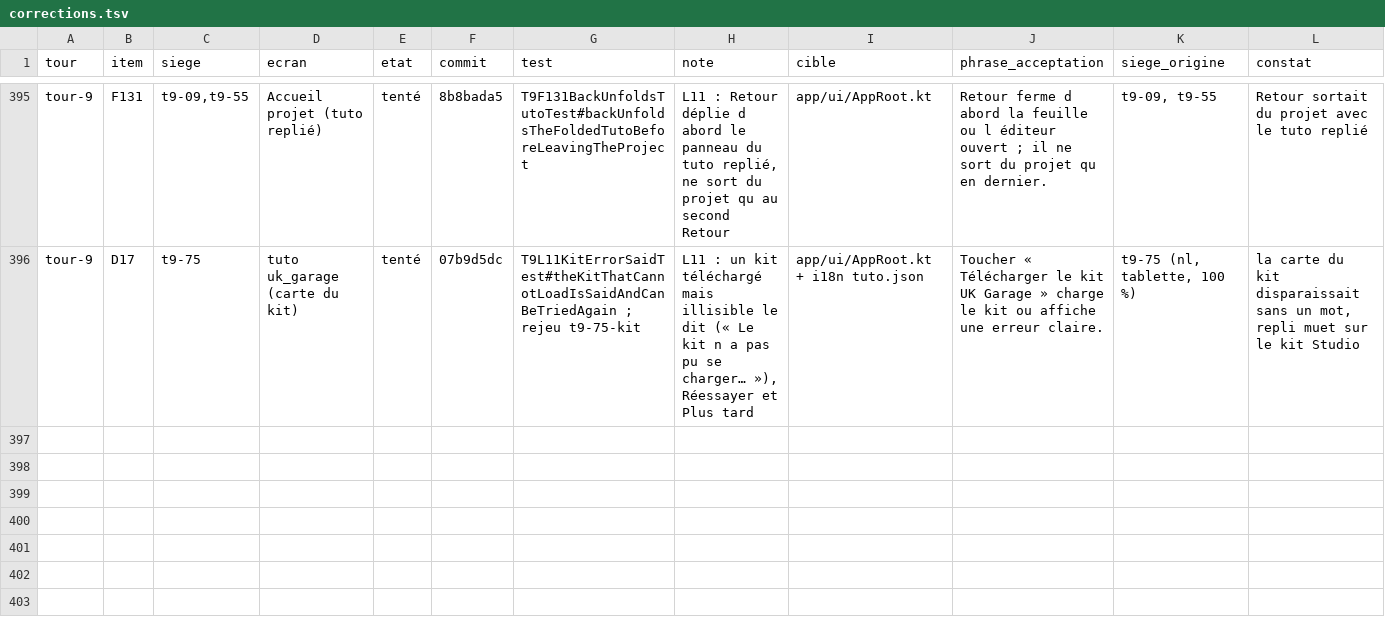
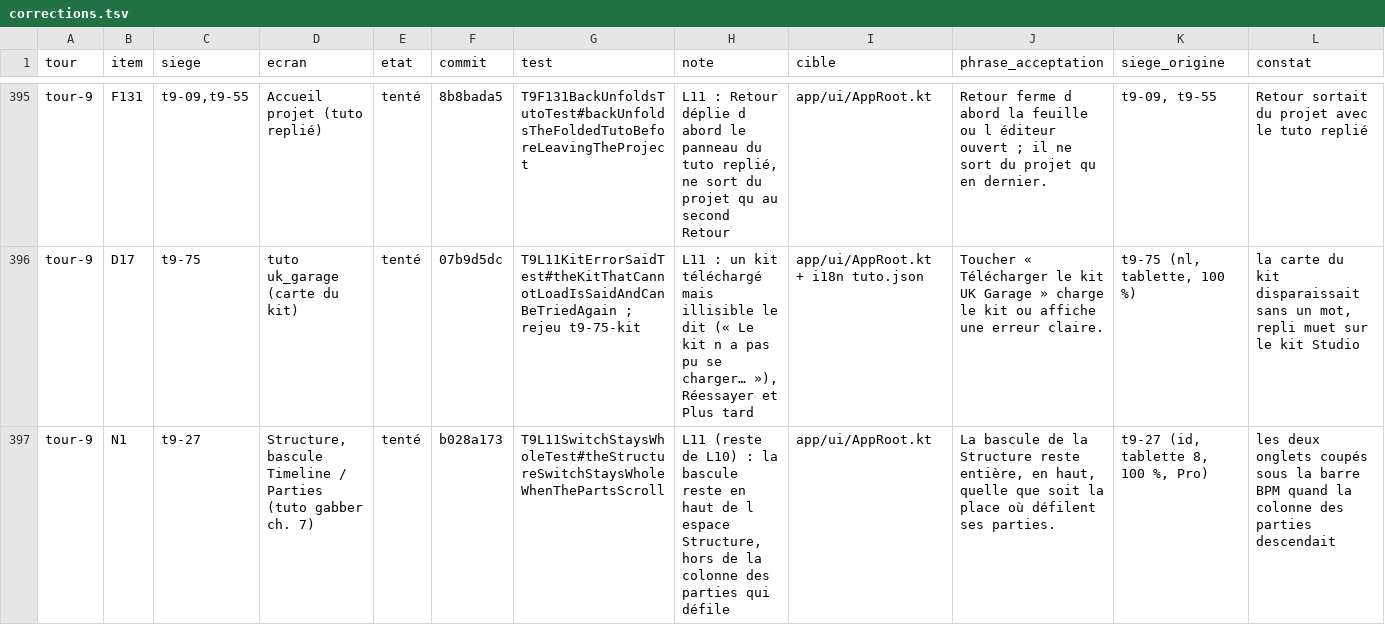
Before and after one commit to benjaminpaquot123-netizen/pocket-studio, a TSV file: docs/audits/ultra/corrections.tsv, drawn as a sheet; only a part is shown, gaps mark what is left out; the diff covers the shown part only; the diff names each change by its address in the sheet, - before the commit and + after, or states it on an @@ line.

```diff
--- a/docs/audits/ultra/corrections.tsv
+++ b/docs/audits/ultra/corrections.tsv
+row 397: tour-9 | N1 | t9-27 | Structure, bascule Timeline / Parties (tuto gabber ch. 7) | tenté | b028a173 | T9L11SwitchStaysWholeTest#theStructureSwitchStaysWholeWhenThePartsScroll | L11 (reste de L10) : la bascule reste en haut de l espace Structure, hors de la colonne des parties qui défile | app/ui/AppRoot.kt | La bascule de la Structure reste entière, en haut, quelle que soit la place où défilent ses parties. | t9-27 (id, tablette 8, 100 %, Pro) | les deux onglets coupés sous la barre BPM quand la colonne des parties descendait
```
Also changed, not shown: 2 added rows elsewhere in this file.
